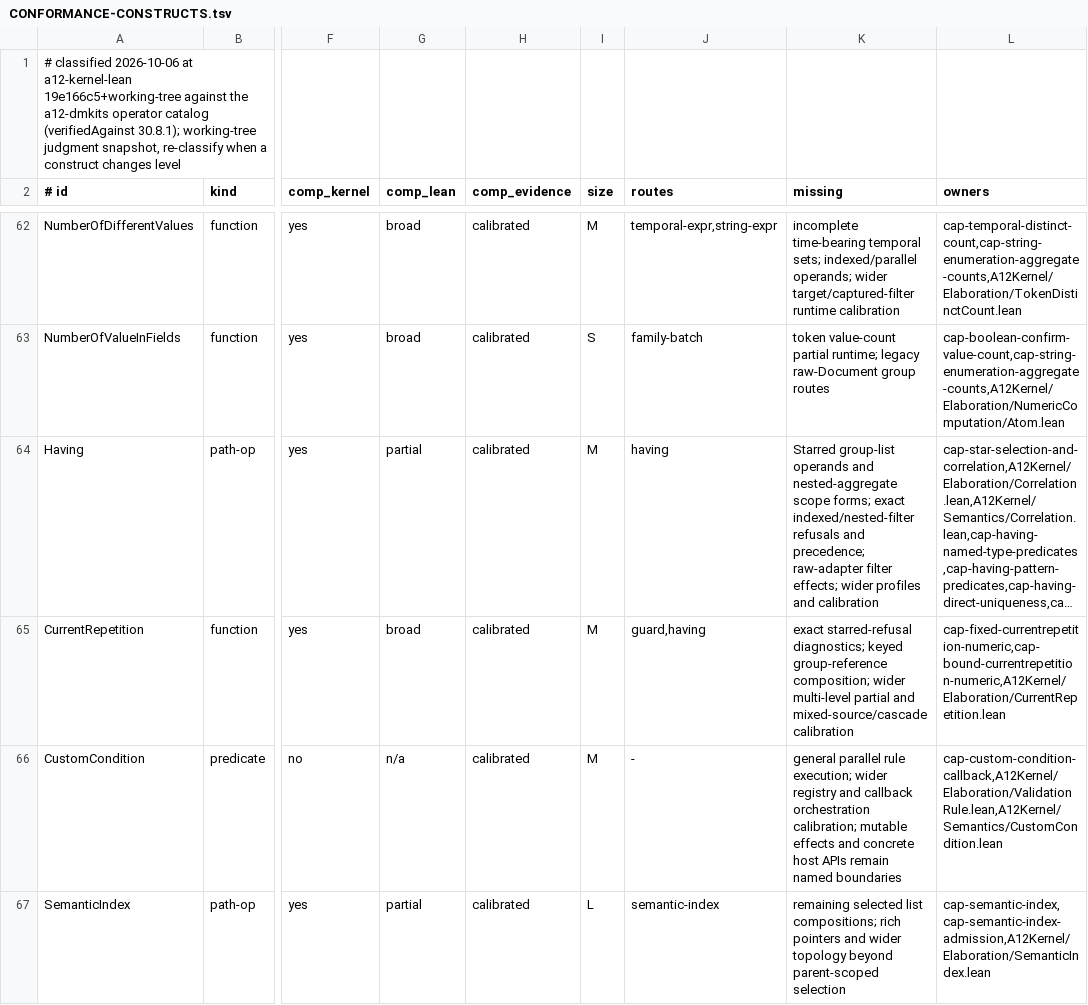
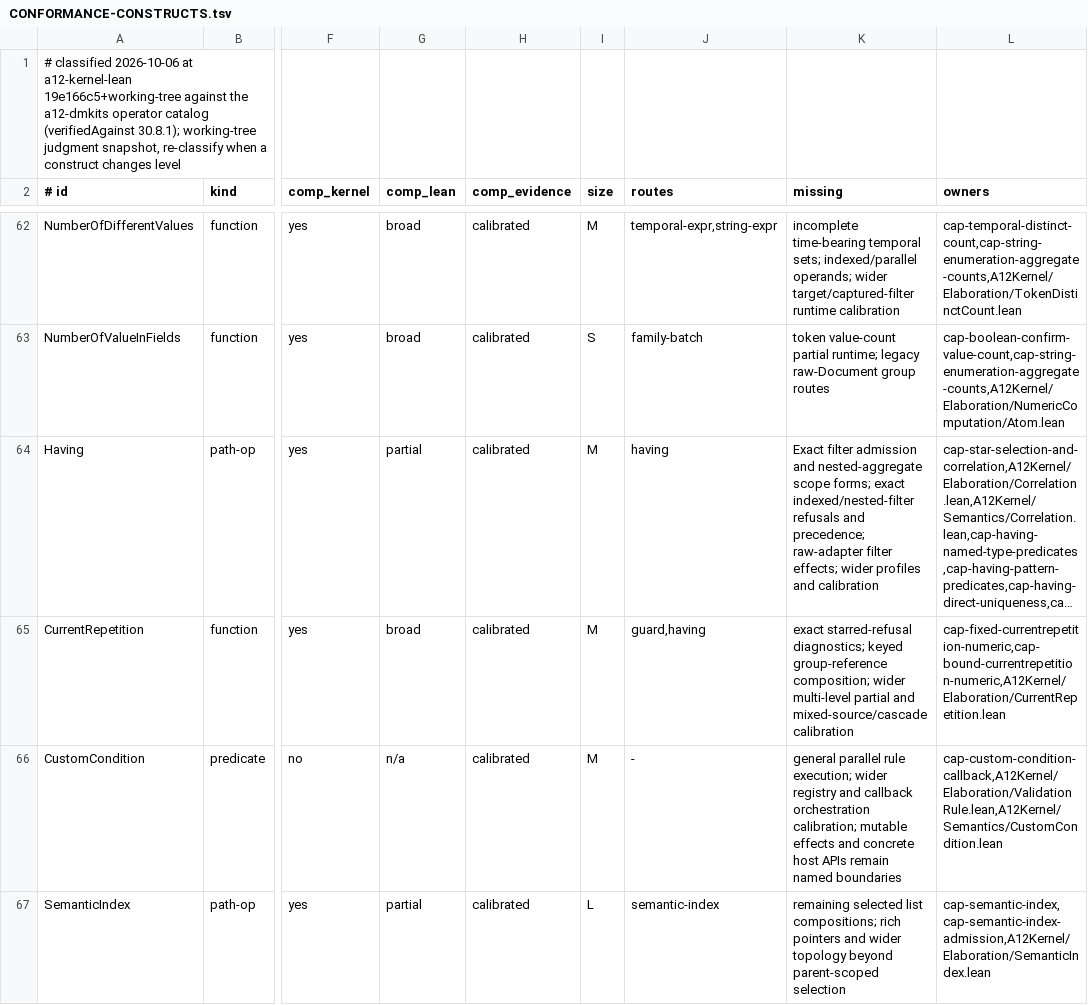
Before and after one commit to mbackschat/a12-kernel-lean, a TSV file: docs/CONFORMANCE-CONSTRUCTS.tsv, drawn as a sheet; only a part is shown, gaps mark what is left out; long unchanged cells end in …; the diff names each change by its address in the sheet, - before the commit and + after, or states it on an @@ line.

Commit message:
feat(having): evaluate starred group-list predicates
Reuse entity admission and group topology while preserving row structure, per-instance content and captured bindings. The family exceeds the capsule line target because reader admission, phase effects, metadata and certificate controls form one shared capability boundary.

```diff
--- a/docs/CONFORMANCE-CONSTRUCTS.tsv
+++ b/docs/CONFORMANCE-CONSTRUCTS.tsv
-K64 (missing): Starred group-list operands and nested-aggregate…
+K64 (missing): Exact filter admission and nested-aggregate…
```
Also changed, not shown: 17 other files.
